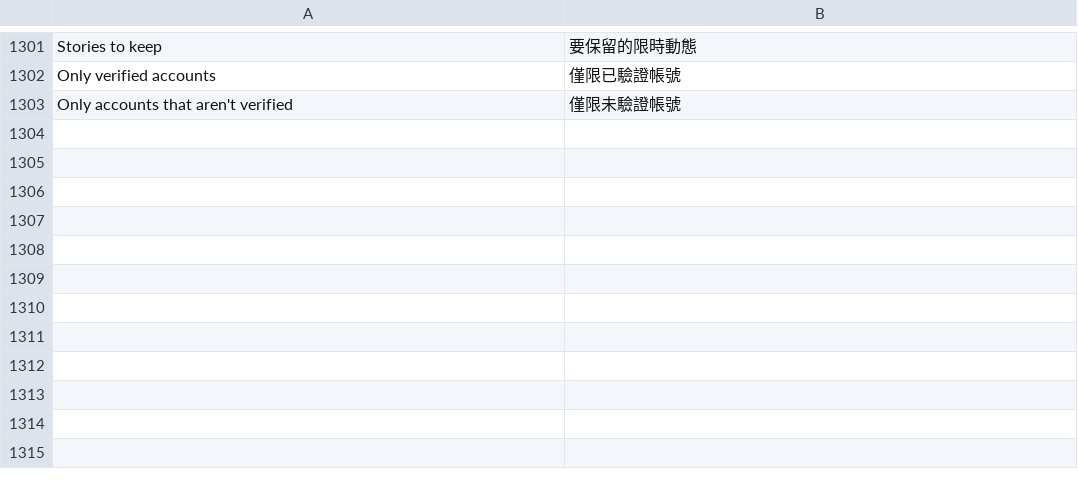
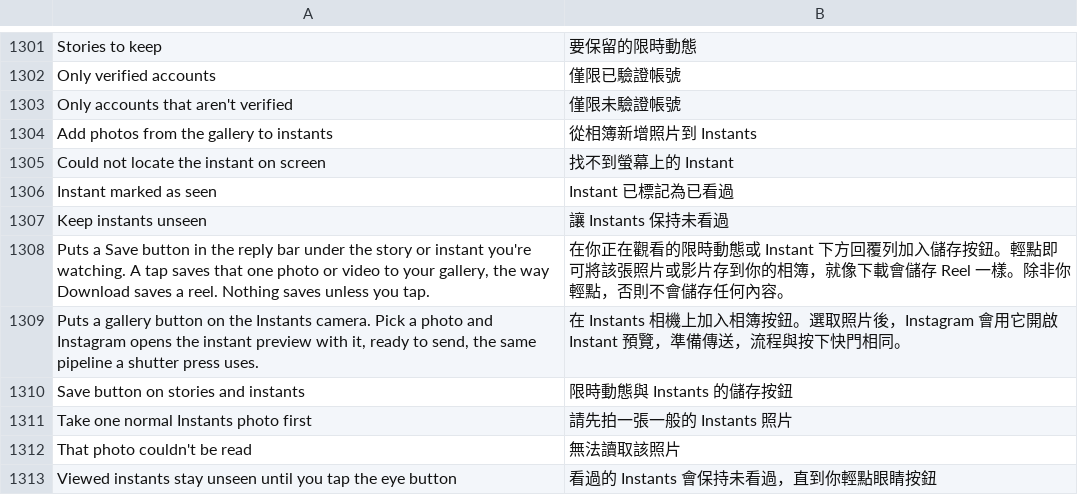
Before and after one commit to meraz9000/HushGram, a TSV file: extensions/shared/library/src/main/l10n/zh-rTW.tsv, drawn as a sheet; only a part is shown, gaps mark what is left out.

Commit message:
feat(instagram): support 453.0.0.57.79

```diff
--- a/extensions/shared/library/src/main/l10n/zh-rTW.tsv
+++ b/extensions/shared/library/src/main/l10n/zh-rTW.tsv
@@ -1303 +1303,11 @@ Only verified accounts	僅限已驗證帳號
 Only accounts that aren't verified	僅限未驗證帳號
+Add photos from the gallery to instants	從相簿新增照片到 Instants
+Could not locate the instant on screen	找不到螢幕上的 Instant
+Instant marked as seen	Instant 已標記為已看過
+Keep instants unseen	讓 Instants 保持未看過
+Puts a Save button in the reply bar under the story or instant you're watching. A tap saves that one photo or video to your gallery, the way Download saves a reel. Nothing saves unless you tap.	在你正在觀看的限時動態或 Instant 下方回覆列加入儲存按鈕。輕點即可將該張照片或影片存到你的相簿，就像下載會儲存 Reel 一樣。除非你輕點，否則不會儲存任何內容。
+Puts a gallery button on the Instants camera. Pick a photo and Instagram opens the instant preview with it, ready to send, the same pipeline a shutter press uses.	在 Instants 相機上加入相簿按鈕。選取照片後，Instagram 會用它開啟 Instant 預覽，準備傳送，流程與按下快門相同。
+Save button on stories and instants	限時動態與 Instants 的儲存按鈕
+Take one normal Instants photo first	請先拍一張一般的 Instants 照片
+That photo couldn't be read	無法讀取該照片
+Viewed instants stay unseen until you tap the eye button	看過的 Instants 會保持未看過，直到你輕點眼睛按鈕
```
Also changed, not shown: 22 other files.
